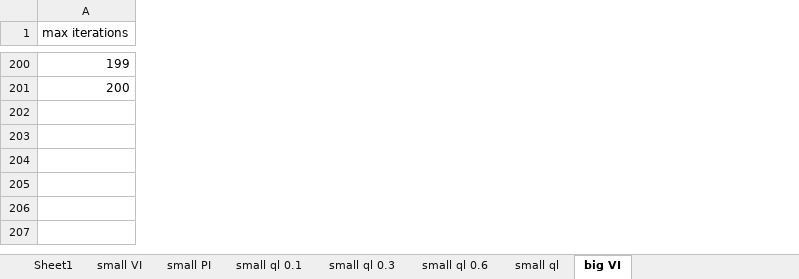
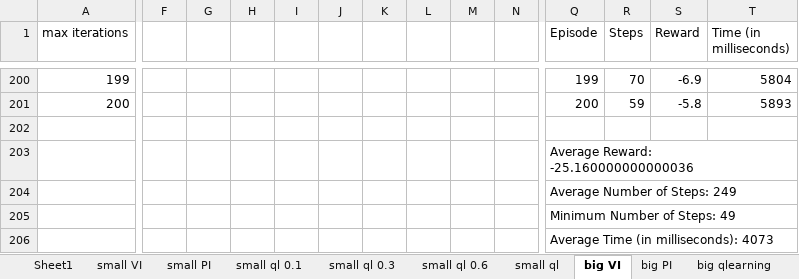
Before and after one commit to JingboWang1997/CS4641-MachineLearning, an Excel workbook: Assignment4/experimentPlan.xlsx, sheet big VI, drawn as a sheet; only a part is shown, gaps mark what is left out; values as stored, in another font and other column widths than the file's, no borders; charts and pictures not drawn; rows hold the shown columns only; the diff covers the shown part only; the diff names each change by its address in the sheet, - before the commit and + after, or states it on an @@ line.

```diff
--- a/Assignment4/experimentPlan.xlsx (sheet big VI)
+++ b/Assignment4/experimentPlan.xlsx (sheet big VI)
+sheet tab: big PI
+sheet tab: big qlearning
+column F, empty
+column G, empty
+column H, empty
+column I, empty
+column J, empty
+column K, empty
+column L, empty
+column M, empty
+column N, empty
+column Q (Episode), rows 200-201: 199 | 200
+column R (Steps), rows 200-201: 70 | 59
+column S (Reward), rows 200-201: -6.9 | -5.8
+column T (Time (in milliseconds)), rows 200-201: 5804 | 5893
+row 202: (empty)
+row 203:  |  |  |  |  |  |  |  |  |  | Average Reward: -25.160000000000036
+row 204:  |  |  |  |  |  |  |  |  |  | Average Number of Steps: 249
+row 205:  |  |  |  |  |  |  |  |  |  | Minimum Number of Steps: 49
+row 206:  |  |  |  |  |  |  |  |  |  | Average Time (in milliseconds): 4073
```
Also changed, not shown: 2 added columns and 16 edited cells elsewhere in this sheet, charts or pictures, 33 other files.
